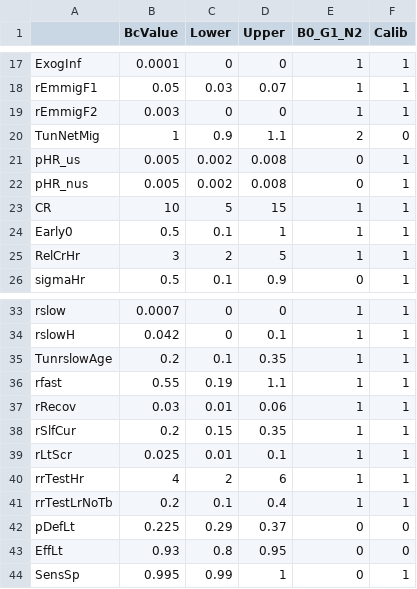
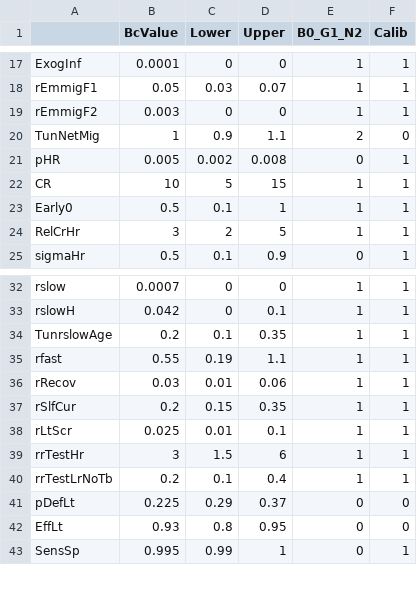
Before and after one commit to PPML/MITUS, a CSV file: inst/extdata/US/ParamInitUS.csv, drawn as a sheet; only a part is shown, gaps mark what is left out.

```diff
--- a/inst/extdata/US/ParamInitUS.csv
+++ b/inst/extdata/US/ParamInitUS.csv
@@ -20,4 +20,3 @@ rEmmigF2,0.003,0,0,1,1
 TunNetMig,1,0.9,1.1,2,0
-pHR_us,0.005,0.002,0.008,0,1
-pHR_nus,0.005,0.002,0.008,0,1
+pHR,0.005,0.002,0.008,0,1
 CR,10,5,15,1,1
@@ -39,3 +38,3 @@ rSlfCur,0.2,0.15,0.35,1,1
 rLtScr,0.025,0.01,0.1,1,1
-rrTestHr,4,2,6,1,1
+rrTestHr,3,1.5,6,1,1
 rrTestLrNoTb,0.2,0.1,0.4,1,1
```
Also changed, not shown: inst/extdata/US/ParamInitUS_final.csv, 6 other files.
